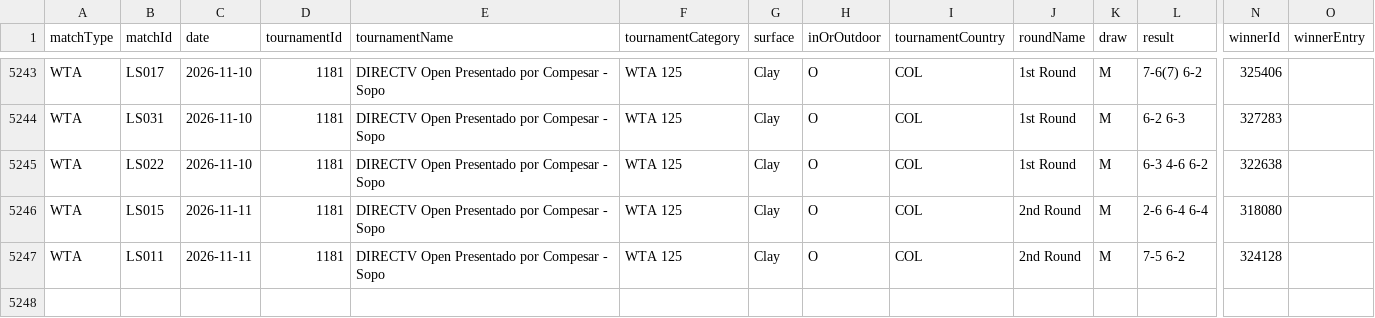
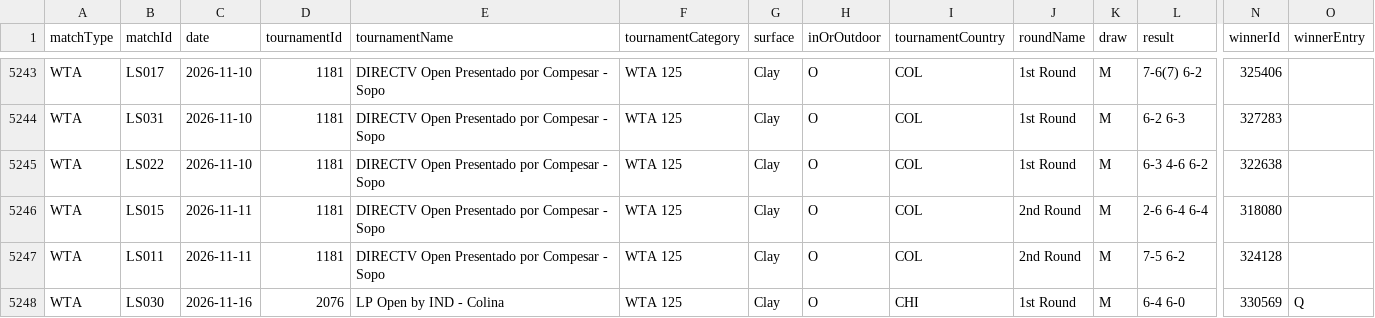
Before and after one commit to tomistgg/tenis-fem-arg, a CSV file: data/wta_matches_arg.csv, drawn as a sheet; only a part is shown, gaps mark what is left out; rows hold the shown columns only; the diff names each change by its address in the sheet, - before the commit and + after, or states it on an @@ line.

```diff
--- a/data/wta_matches_arg.csv
+++ b/data/wta_matches_arg.csv
+row 5248: WTA | LS030 | 2026-11-16 | 2076 | LP Open by IND - Colina | WTA 125 | Clay | O | CHI | 1st Round | M | 6-4 6-0 | 330569 | Q
```
Also changed, not shown: 18 other files.
